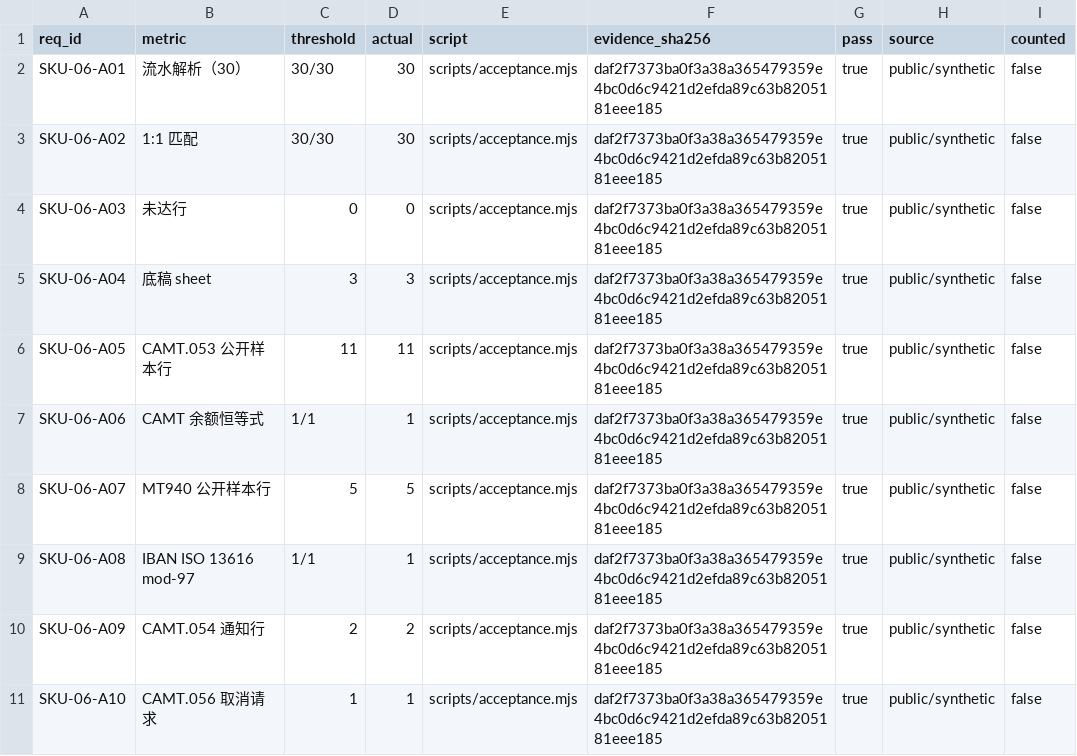
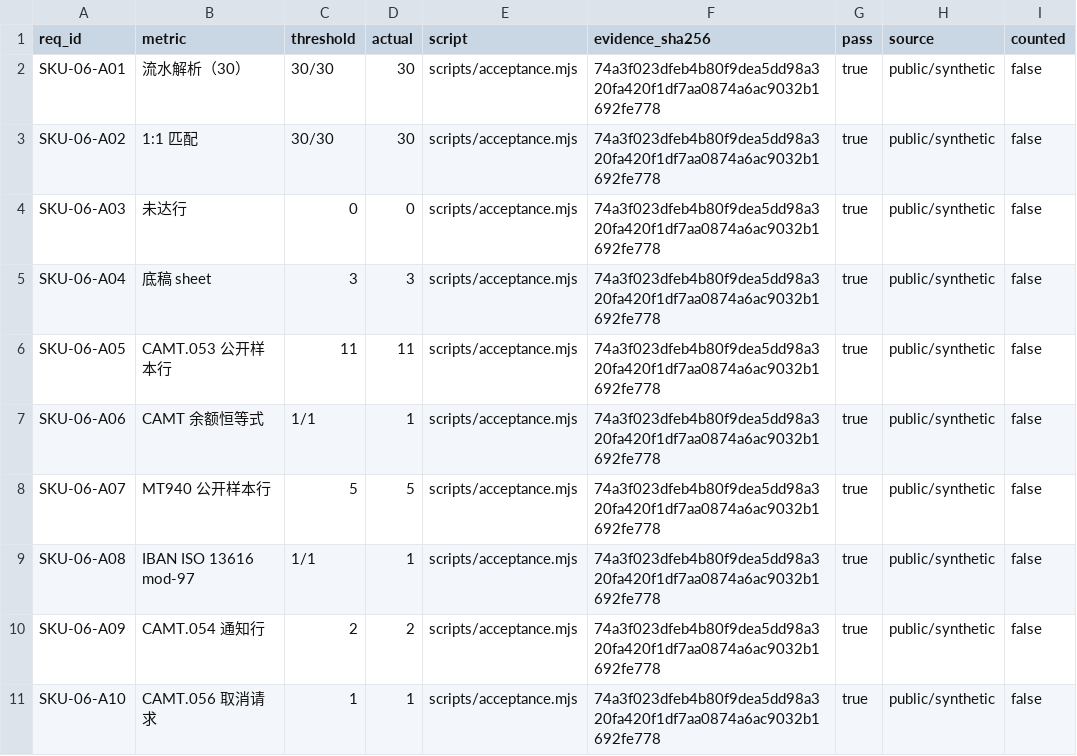
Before and after one commit to PerryLink/dsh-bankrec, a CSV file: ACCEPTANCE.csv, drawn as a sheet.

```diff
--- a/ACCEPTANCE.csv
+++ b/ACCEPTANCE.csv
@@ -1,11 +1,11 @@
 req_id,metric,threshold,actual,script,evidence_sha256,pass,source,counted
-SKU-06-A01,流水解析（30）,30/30,30,scripts/acceptance.mjs,daf2f7373ba0f3a38a365479359e4bc0d6c9421d2efda89c63b8205181eee185,true,public/synthetic,false
-SKU-06-A02,1:1 匹配,30/30,30,scripts/acceptance.mjs,daf2f7373ba0f3a38a365479359e4bc0d6c9421d2efda89c63b8205181eee185,true,public/synthetic,false
-SKU-06-A03,未达行,0,0,scripts/acceptance.mjs,daf2f7373ba0f3a38a365479359e4bc0d6c9421d2efda89c63b8205181eee185,true,public/synthetic,false
-SKU-06-A04,底稿 sheet,3,3,scripts/acceptance.mjs,daf2f7373ba0f3a38a365479359e4bc0d6c9421d2efda89c63b8205181eee185,true,public/synthetic,false
-SKU-06-A05,CAMT.053 公开样本行,11,11,scripts/acceptance.mjs,daf2f7373ba0f3a38a365479359e4bc0d6c9421d2efda89c63b8205181eee185,true,public/synthetic,false
-SKU-06-A06,CAMT 余额恒等式,1/1,1,scripts/acceptance.mjs,daf2f7373ba0f3a38a365479359e4bc0d6c9421d2efda89c63b8205181eee185,true,public/synthetic,false
-SKU-06-A07,MT940 公开样本行,5,5,scripts/acceptance.mjs,daf2f7373ba0f3a38a365479359e4bc0d6c9421d2efda89c63b8205181eee185,true,public/synthetic,false
-SKU-06-A08,IBAN ISO 13616 mod-97,1/1,1,scripts/acceptance.mjs,daf2f7373ba0f3a38a365479359e4bc0d6c9421d2efda89c63b8205181eee185,true,public/synthetic,false
-SKU-06-A09,CAMT.054 通知行,2,2,scripts/acceptance.mjs,daf2f7373ba0f3a38a365479359e4bc0d6c9421d2efda89c63b8205181eee185,true,public/synthetic,false
-SKU-06-A10,CAMT.056 取消请求,1,1,scripts/acceptance.mjs,daf2f7373ba0f3a38a365479359e4bc0d6c9421d2efda89c63b8205181eee185,true,public/synthetic,false
+SKU-06-A01,流水解析（30）,30/30,30,scripts/acceptance.mjs,74a3f023dfeb4b80f9dea5dd98a320fa420f1df7aa0874a6ac9032b1692fe778,true,public/synthetic,false
+SKU-06-A02,1:1 匹配,30/30,30,scripts/acceptance.mjs,74a3f023dfeb4b80f9dea5dd98a320fa420f1df7aa0874a6ac9032b1692fe778,true,public/synthetic,false
+SKU-06-A03,未达行,0,0,scripts/acceptance.mjs,74a3f023dfeb4b80f9dea5dd98a320fa420f1df7aa0874a6ac9032b1692fe778,true,public/synthetic,false
+SKU-06-A04,底稿 sheet,3,3,scripts/acceptance.mjs,74a3f023dfeb4b80f9dea5dd98a320fa420f1df7aa0874a6ac9032b1692fe778,true,public/synthetic,false
+SKU-06-A05,CAMT.053 公开样本行,11,11,scripts/acceptance.mjs,74a3f023dfeb4b80f9dea5dd98a320fa420f1df7aa0874a6ac9032b1692fe778,true,public/synthetic,false
+SKU-06-A06,CAMT 余额恒等式,1/1,1,scripts/acceptance.mjs,74a3f023dfeb4b80f9dea5dd98a320fa420f1df7aa0874a6ac9032b1692fe778,true,public/synthetic,false
+SKU-06-A07,MT940 公开样本行,5,5,scripts/acceptance.mjs,74a3f023dfeb4b80f9dea5dd98a320fa420f1df7aa0874a6ac9032b1692fe778,true,public/synthetic,false
+SKU-06-A08,IBAN ISO 13616 mod-97,1/1,1,scripts/acceptance.mjs,74a3f023dfeb4b80f9dea5dd98a320fa420f1df7aa0874a6ac9032b1692fe778,true,public/synthetic,false
+SKU-06-A09,CAMT.054 通知行,2,2,scripts/acceptance.mjs,74a3f023dfeb4b80f9dea5dd98a320fa420f1df7aa0874a6ac9032b1692fe778,true,public/synthetic,false
+SKU-06-A10,CAMT.056 取消请求,1,1,scripts/acceptance.mjs,74a3f023dfeb4b80f9dea5dd98a320fa420f1df7aa0874a6ac9032b1692fe778,true,public/synthetic,false
```
Also changed, not shown: 9 other files.
